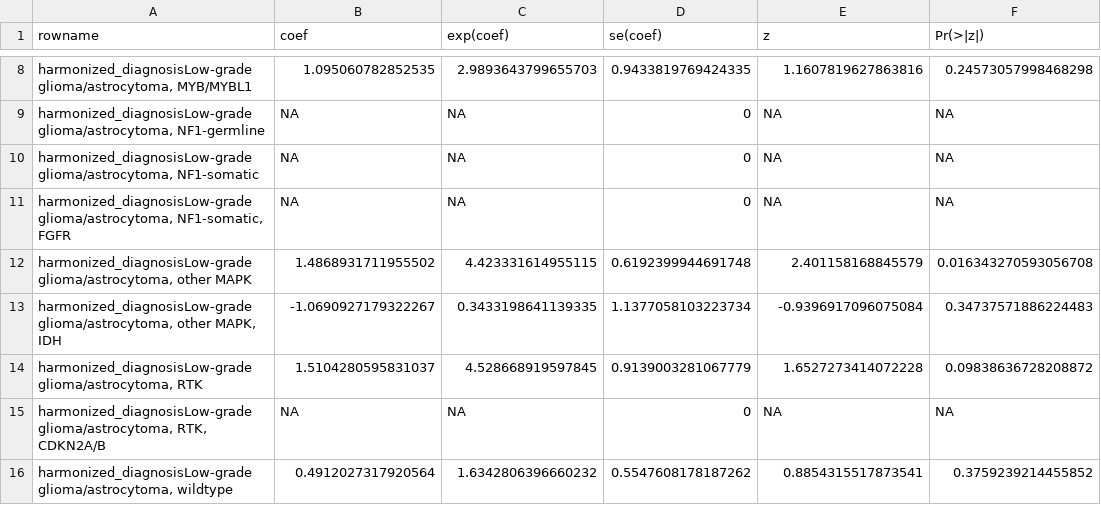
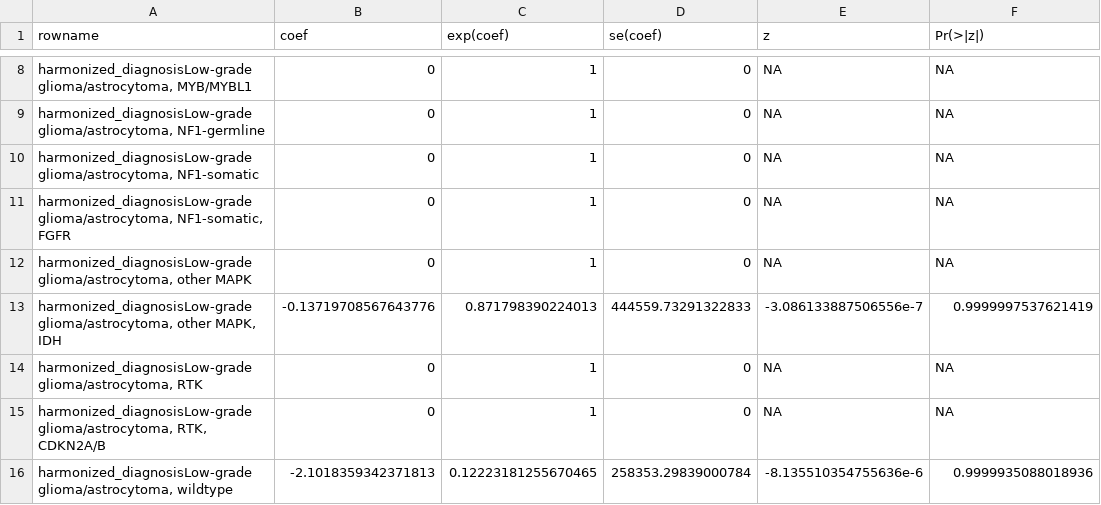
Before and after one commit to aadamk/imaging_related_analyses, a TSV file: molecular_target_radiation/results/coxph_train_slc7a5_sum.tsv, drawn as a sheet; only a part is shown, gaps mark what is left out; the diff covers the shown part only; the diff names each change by its address in the sheet, - before the commit and + after, or states it on an @@ line.

```diff
--- a/molecular_target_radiation/results/coxph_train_slc7a5_sum.tsv
+++ b/molecular_target_radiation/results/coxph_train_slc7a5_sum.tsv
-B8 (coef): 1.095060782852535
+B8 (coef): 0
-C8 (exp(coef)): 2.9893643799655703
+C8 (exp(coef)): 1
-D8 (se(coef)): 0.9433819769424335
+D8 (se(coef)): 0
-E8 (z): 1.1607819627863816
+E8 (z): NA
-F8 (Pr(>|z|)): 0.24573057998468298
+F8 (Pr(>|z|)): NA
-B9:B11 (coef): NA
+B9:B11 (coef): 0
-C9:C11 (exp(coef)): NA
+C9:C11 (exp(coef)): 1
-B12 (coef): 1.4868931711955502
+B12 (coef): 0
-C12 (exp(coef)): 4.423331614955115
+C12 (exp(coef)): 1
-D12 (se(coef)): 0.6192399944691748
+D12 (se(coef)): 0
-E12 (z): 2.401158168845579
+E12 (z): NA
-F12 (Pr(>|z|)): 0.016343270593056708
+F12 (Pr(>|z|)): NA
-B13 (coef): -1.0690927179322267
+B13 (coef): -0.13719708567643776
-C13 (exp(coef)): 0.3433198641139335
+C13 (exp(coef)): 0.871798390224013
-D13 (se(coef)): 1.1377058103223734
+D13 (se(coef)): 444559.73291322833
-E13 (z): -0.9396917096075084
+E13 (z): -3.086133887506556e-7
-F13 (Pr(>|z|)): 0.34737571886224483
+F13 (Pr(>|z|)): 0.9999997537621419
-B14 (coef): 1.5104280595831037
+B14 (coef): 0
-C14 (exp(coef)): 4.528668919597845
+C14 (exp(coef)): 1
-D14 (se(coef)): 0.9139003281067779
+D14 (se(coef)): 0
-E14 (z): 1.6527273414072228
+E14 (z): NA
-F14 (Pr(>|z|)): 0.09838636728208872
+F14 (Pr(>|z|)): NA
-B15 (coef): NA
+B15 (coef): 0
-C15 (exp(coef)): NA
+C15 (exp(coef)): 1
-B16 (coef): 0.4912027317920564
+B16 (coef): -2.1018359342371813
-C16 (exp(coef)): 1.6342806396660232
+C16 (exp(coef)): 0.12223181255670465
-D16 (se(coef)): 0.5547608178187262
+D16 (se(coef)): 258353.29839000784
-E16 (z): 0.8854315517873541
+E16 (z): -8.135510354755636e-6
-F16 (Pr(>|z|)): 0.3759239214455852
+F16 (Pr(>|z|)): 0.9999935088018936
```
Also changed, not shown: 70 edited cells elsewhere in this file, molecular_target_radiation/results/coxph_train_folh1_sum.tsv, molecular_target_radiation/results/log_rank_survival_folh1.tsv, 14 other files.
